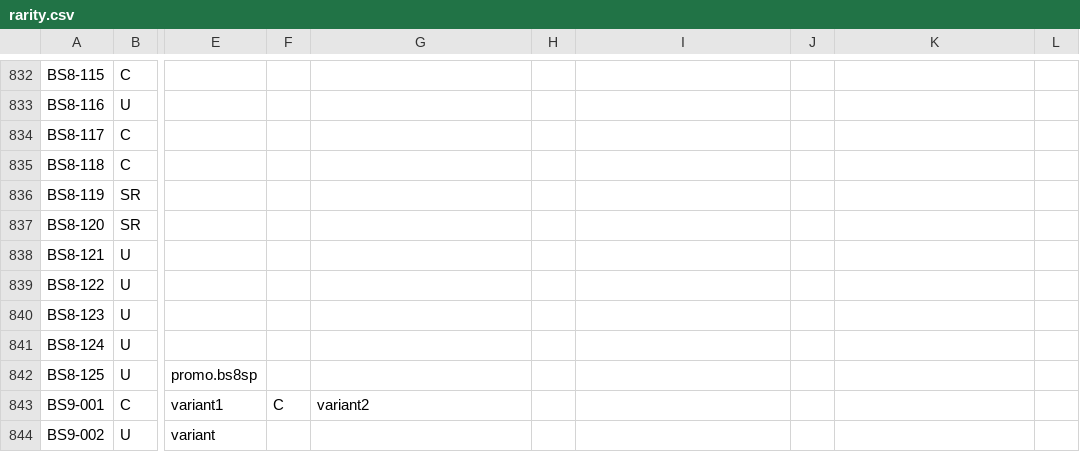
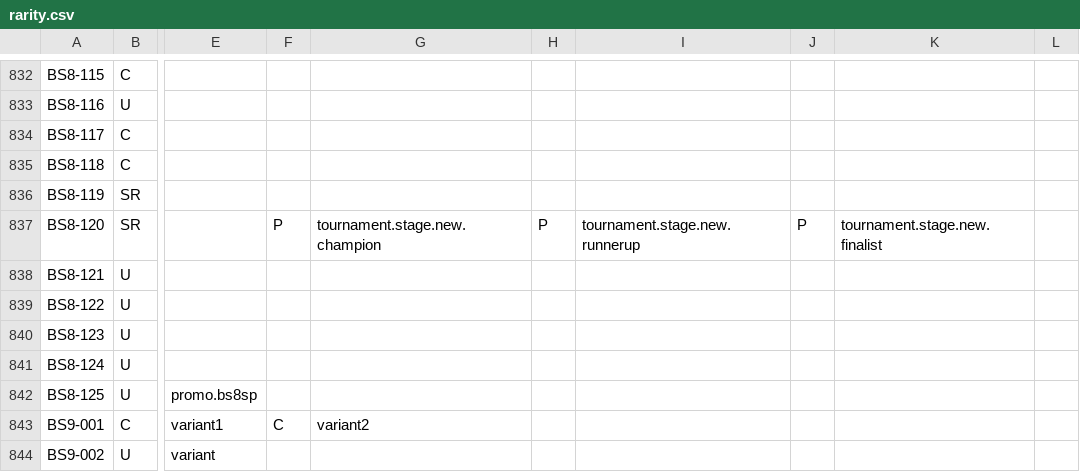
Before and after one commit to peppera629/CookieRunTCGTool, a CSV file: cookierunTCG/data/card_config/rarity.csv, drawn as a sheet; only a part is shown, gaps mark what is left out; the diff names each change by its address in the sheet, - before the commit and + after, or states it on an @@ line.

Commit message:
Data update, file picker update, changed "colorless" to "pure"

```diff
--- a/cookierunTCG/data/card_config/rarity.csv
+++ b/cookierunTCG/data/card_config/rarity.csv
-F837: (empty)
+F837: P
-G837: (empty)
+G837: tournament.stage.new.champion
-H837: (empty)
+H837: P
-I837: (empty)
+I837: tournament.stage.new.runnerup
-J837: (empty)
+J837: P
-K837: (empty)
+K837: tournament.stage.new.finalist
```
Also changed, not shown: cookierunTCG/data/card_config/pack/BS3.csv, cookierunTCG/data/card_config/pack/BS4.csv, 30 other files.
